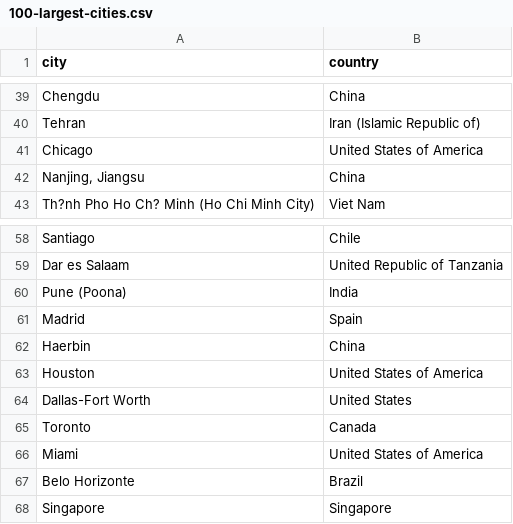
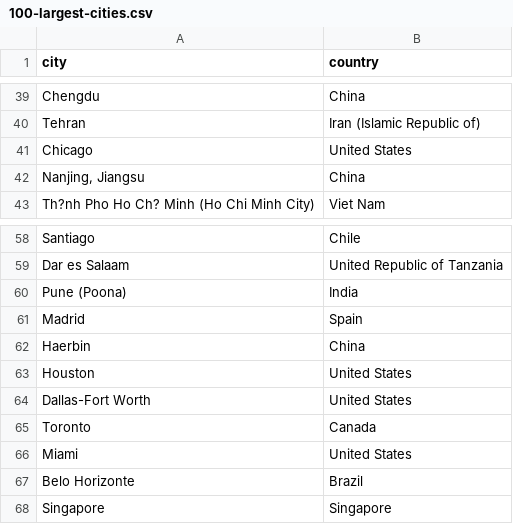
Before and after one commit to itayBactizan/NLP-FinalProject, a CSV file: data/100-largest-cities.csv, drawn as a sheet; only a part is shown, gaps mark what is left out.

Commit message:
Update 100-largest-cities.csv

```diff
--- a/data/100-largest-cities.csv
+++ b/data/100-largest-cities.csv
@@ -40,3 +40,3 @@ Chengdu,China
 Tehran,Iran (Islamic Republic of)
-Chicago,United States of America
+Chicago,United States
 "Nanjing, Jiangsu",China
@@ -62,6 +62,6 @@ Madrid,Spain
 Haerbin,China
-Houston,United States of America
+Houston,United States
 Dallas-Fort Worth,United States
 Toronto,Canada
-Miami,United States of America
+Miami,United States
 Belo Horizonte,Brazil
```
